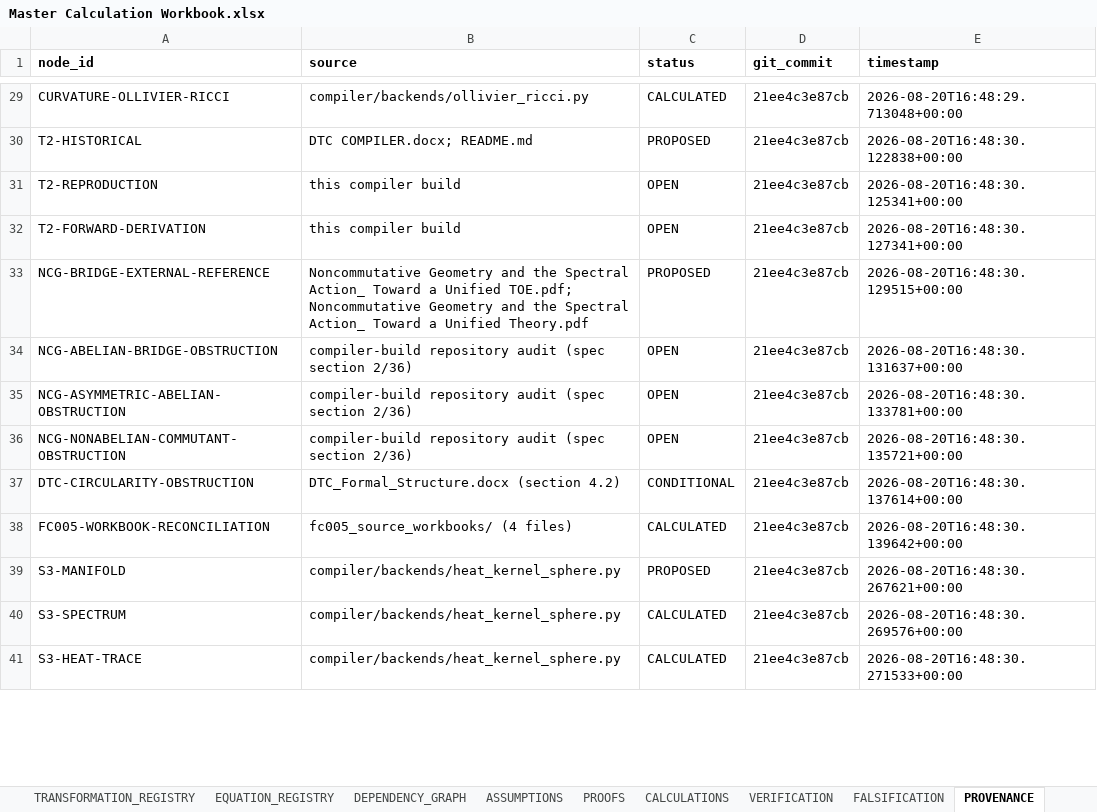
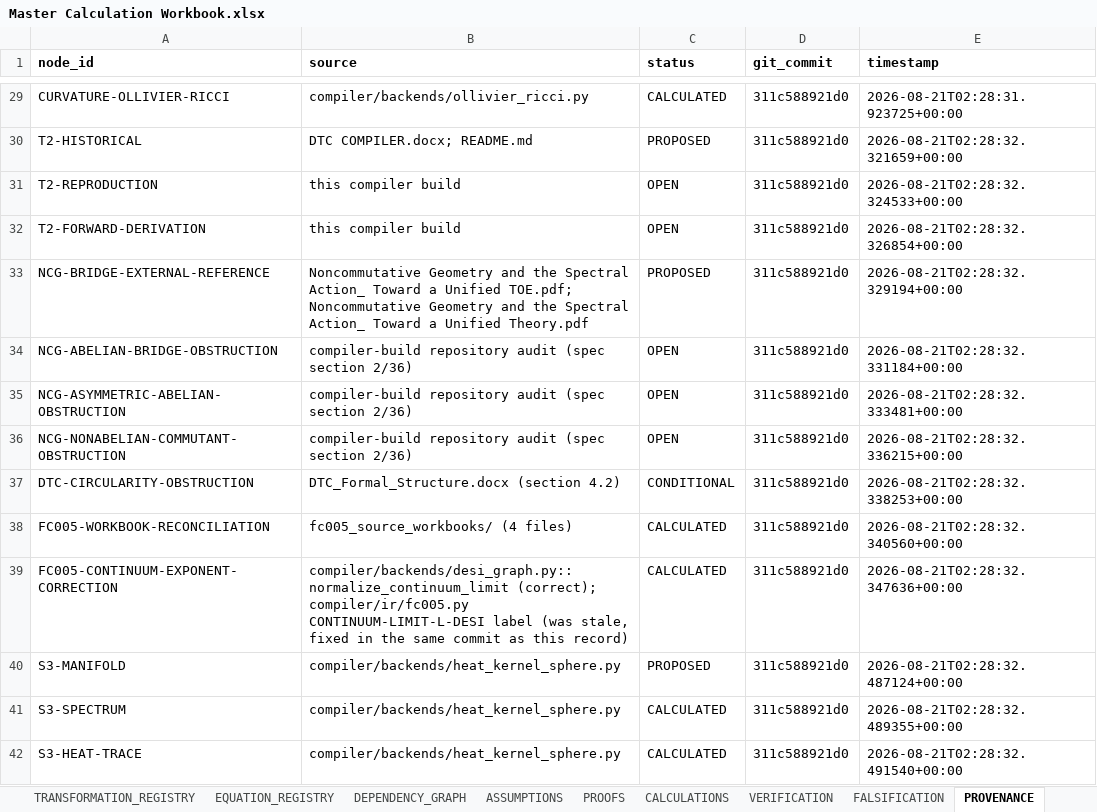
Before and after one commit to BLZIX989/SEIT, an Excel workbook: Master Calculation Workbook.xlsx, sheet PROVENANCE, drawn as a sheet; only a part is shown, gaps mark what is left out; values as stored, in another font and other column widths than the file's, no borders; addresses are those after the commit; the diff covers the shown part only; the diff names each change by its address in the sheet, - before the commit and + after, or states it on an @@ line.

```diff
--- a/Master Calculation Workbook.xlsx (sheet PROVENANCE)
+++ b/Master Calculation Workbook.xlsx (sheet PROVENANCE)
-D29:D38 (git_commit): 21ee4c3e87cb
+D29:D38 (git_commit): 311c588921d0
-E29 (timestamp): 2026-08-20T16:48:29.713048+00:00
+E29 (timestamp): 2026-08-21T02:28:31.923725+00:00
-E30 (timestamp): 2026-08-20T16:48:30.122838+00:00
+E30 (timestamp): 2026-08-21T02:28:32.321659+00:00
-E31 (timestamp): 2026-08-20T16:48:30.125341+00:00
+E31 (timestamp): 2026-08-21T02:28:32.324533+00:00
-E32 (timestamp): 2026-08-20T16:48:30.127341+00:00
+E32 (timestamp): 2026-08-21T02:28:32.326854+00:00
-E33 (timestamp): 2026-08-20T16:48:30.129515+00:00
+E33 (timestamp): 2026-08-21T02:28:32.329194+00:00
-E34 (timestamp): 2026-08-20T16:48:30.131637+00:00
+E34 (timestamp): 2026-08-21T02:28:32.331184+00:00
-E35 (timestamp): 2026-08-20T16:48:30.133781+00:00
+E35 (timestamp): 2026-08-21T02:28:32.333481+00:00
-E36 (timestamp): 2026-08-20T16:48:30.135721+00:00
+E36 (timestamp): 2026-08-21T02:28:32.336215+00:00
-E37 (timestamp): 2026-08-20T16:48:30.137614+00:00
+E37 (timestamp): 2026-08-21T02:28:32.338253+00:00
-E38 (timestamp): 2026-08-20T16:48:30.139642+00:00
+E38 (timestamp): 2026-08-21T02:28:32.340560+00:00
+row 39: FC005-CONTINUUM-EXPONENT-CORRECTION | compiler/backends/desi_graph.py::normalize_continuum_limit (correct); compiler/ir/fc005.py CONTINUUM-LIMIT-L-DESI label (was stale, fixed in the same commit as this record) | CALCULATED | 311c588921d0 | 2026-08-21T02:28:32.347636+00:00
-D40:D42 (git_commit): 21ee4c3e87cb
+D40:D42 (git_commit): 311c588921d0
-E40 (timestamp): 2026-08-20T16:48:30.267621+00:00
+E40 (timestamp): 2026-08-21T02:28:32.487124+00:00
-E41 (timestamp): 2026-08-20T16:48:30.269576+00:00
+E41 (timestamp): 2026-08-21T02:28:32.489355+00:00
-E42 (timestamp): 2026-08-20T16:48:30.271533+00:00
+E42 (timestamp): 2026-08-21T02:28:32.491540+00:00
```
Also changed, not shown: 188 edited cells elsewhere in this sheet, sheet TARGET_INDEPENDENCE, sheet OBJECT_REGISTRY, sheet ASSUMPTIONS, sheet STATUS_MATRIX, sheet TYPE_REGISTRY, 19 other files.
